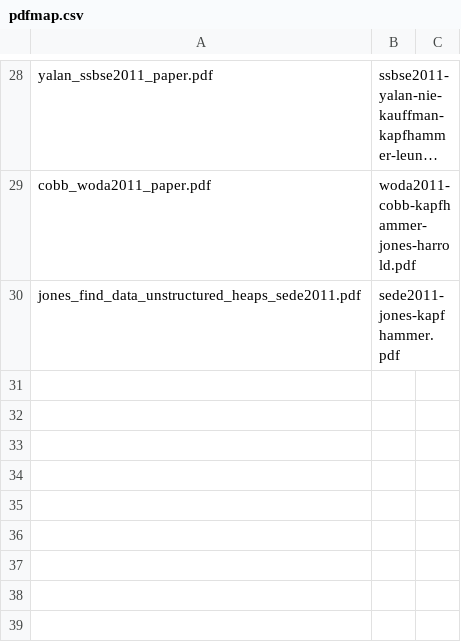
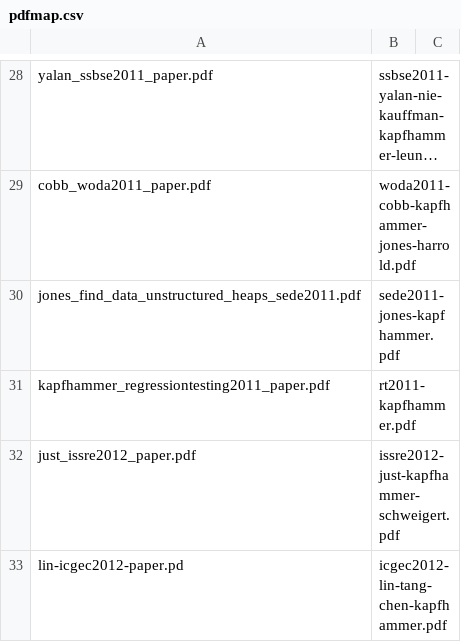
Before and after one commit to geerc/www, a CSV file: maps/pdfmap.csv, drawn as a sheet; only a part is shown, gaps mark what is left out; long unchanged cells end in ….

Commit message:
Updating the pdfmap.csv file.

```diff
--- a/maps/pdfmap.csv
+++ b/maps/pdfmap.csv
@@ -30 +30,4 @@ cobb_woda2011_paper.pdf,woda2011-cobb-kapfhammer-jones-harrold.pdf
 jones_find_data_unstructured_heaps_sede2011.pdf,sede2011-jones-kapfhammer.pdf
+kapfhammer_regressiontesting2011_paper.pdf,rt2011-kapfhammer.pdf
+just_issre2012_paper.pdf,issre2012-just-kapfhammer-schweigert.pdf
+lin-icgec2012-paper.pd,icgec2012-lin-tang-chen-kapfhammer.pdf
```
